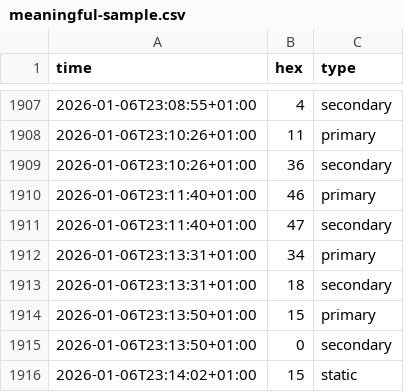
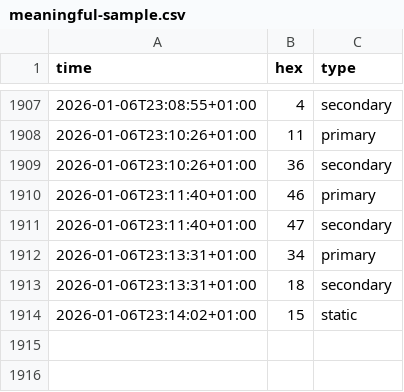
Before and after one commit to cantaprete/iching_log, a CSV file: data/meaningful-sample.csv, drawn as a sheet; only a part is shown, gaps mark what is left out.

Commit message:
Fix error

```diff
--- a/data/meaningful-sample.csv
+++ b/data/meaningful-sample.csv
@@ -1913,4 +1913,2 @@ time,hex,type
 2026-01-06T23:13:31+01:00,18,secondary
-2026-01-06T23:13:50+01:00,15,primary
-2026-01-06T23:13:50+01:00,0,secondary
 2026-01-06T23:14:02+01:00,15,static
```
